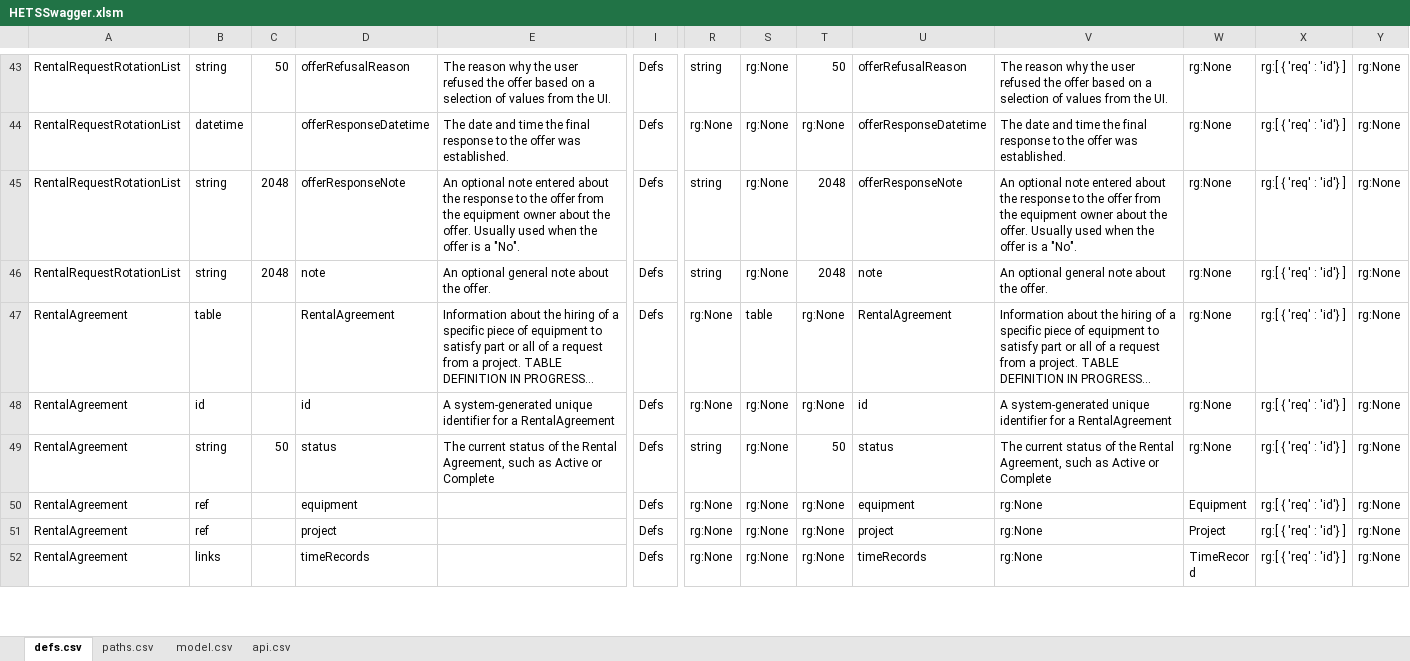
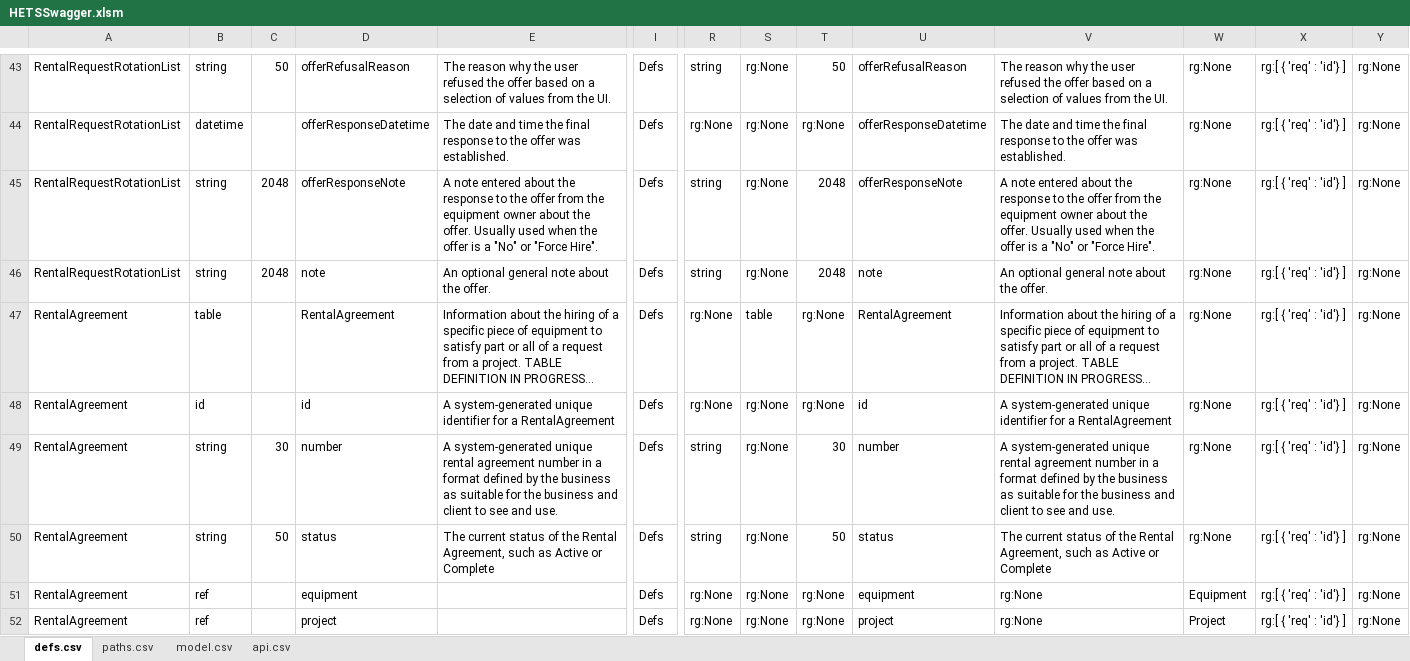
Before and after one commit to bcgov/hets, an Excel workbook: APISpec/in/HETSSwagger.xlsm, sheet defs.csv, drawn as a sheet; only a part is shown, gaps mark what is left out; the shorter side is filled out with more unchanged rows; long unchanged cells end in …; values as stored, in another font and other column widths than the file's, no borders; table styles not drawn; rows hold the shown columns only; the diff covers the shown part only; the diff names each change by its address in the sheet, - before the commit and + after, or states it on an @@ line.

Commit message:
HETS-129 fleshed out the model around RentalAgreement and TimeRecords and added all API paths not previously in the swagger file

```diff
--- a/APISpec/in/HETSSwagger.xlsm (sheet defs.csv)
+++ b/APISpec/in/HETSSwagger.xlsm (sheet defs.csv)
-E45: An optional note entered about the response to the offer from the equipment owner about the offer. Usually used when the offer is a "No".
+E45: A note entered about the response to the offer from the equipment owner about the offer. Usually used when the offer is a "No" or "Force Hire".
-V45: An optional note entered about the response to the offer from the equipment owner about the offer. Usually used when the offer is a "No".
+V45: A note entered about the response to the offer from the equipment owner about the offer. Usually used when the offer is a "No" or "Force Hire".
+row 49: RentalAgreement | string | 30 | number | A system-generated unique rental agreement number in a format defined by the business as suitable for the business and client to see and use. | Defs | string | rg:None | 30 | number | A system-generated unique rental agreement number in a format defined by the business as suitable for the business and client to see and use. | rg:None | rg:[ { 'req' : 'id'} ] | rg:None
```
Also changed, not shown: 26 added rows, 5 removed rows and 5 edited cells elsewhere in this sheet, sheet paths.csv, formulas that keep their value, 5 other files.
